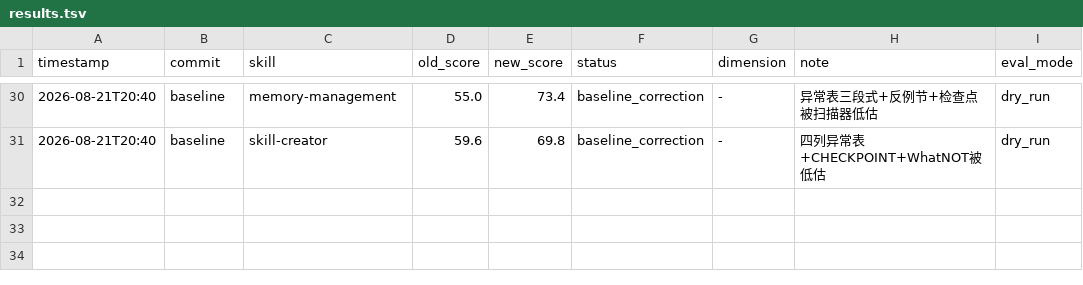
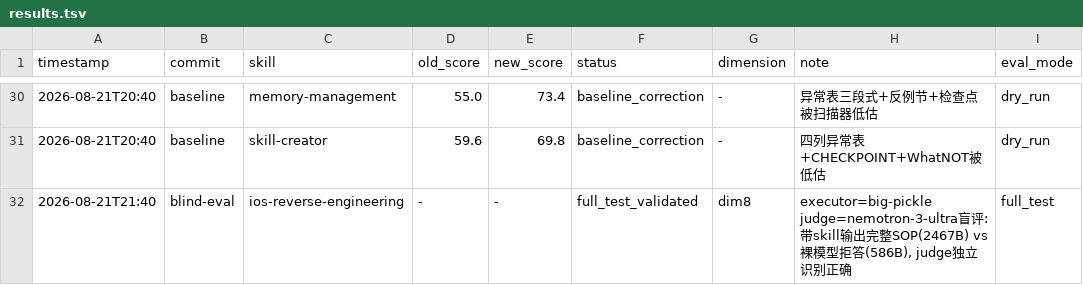
Before and after one commit to Linsars/L-minis-skill, a TSV file: darwin-skill/results.tsv, drawn as a sheet; only a part is shown, gaps mark what is left out.

Commit message:
track1: dim8 full_test unlocked - blind eval validated with independent judge

```diff
--- a/darwin-skill/results.tsv
+++ b/darwin-skill/results.tsv
@@ -31 +31,2 @@ timestamp	commit	skill	old_score	new_score	status	dimension	note	eval_mode
 2026-08-21T20:40	baseline	skill-creator	59.6	69.8	baseline_correction	-	四列异常表+CHECKPOINT+WhatNOT被低估	dry_run
+2026-08-21T21:40	blind-eval	ios-reverse-engineering	-	-	full_test_validated	dim8	executor=big-pickle judge=nemotron-3-ultra盲评: 带skill输出完整SOP(2467B) vs 裸模型拒答(586B), judge独立识别正确	full_test
```
